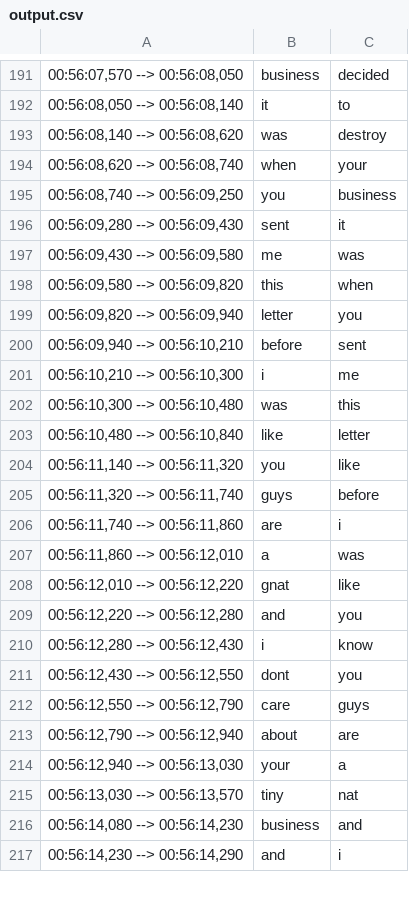
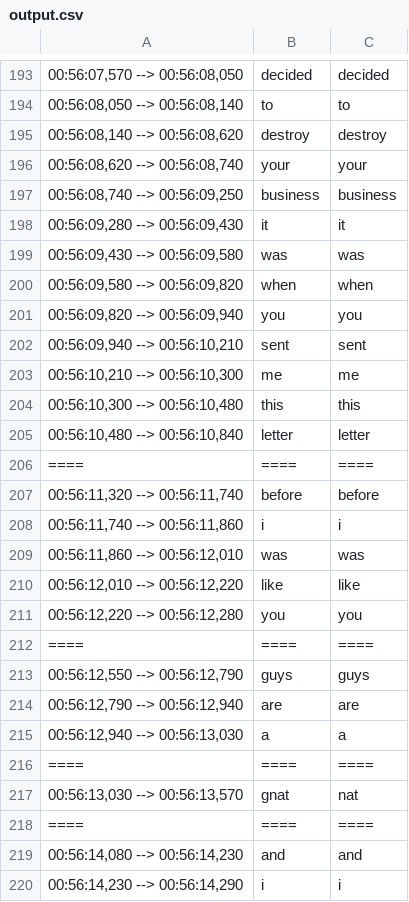
Before and after one commit to njho/extractive_summarization, a CSV file: output.csv, drawn as a sheet; only a part is shown, gaps mark what is left out; removed rows and columns are numbered as before the commit, all else as after; the diff covers the shown part only; the diff names each change by its address in the sheet, - before the commit and + after, or states it on an @@ line.

```diff
--- a/output.csv
+++ b/output.csv
-B193: business
+B193: decided
-B194: it
+B194: to
-B195: was
+B195: destroy
-B196: when
+B196: your
-B197: you
+B197: business
-B198: sent
+B198: it
-B199: me
+B199: was
-B200: this
+B200: when
-B201: letter
+B201: you
-B202: before
+B202: sent
-B203: i
+B203: me
-B204: was
+B204: this
-B205: like
+B205: letter
-row 204: 00:56:11,140 --> 00:56:11,320 | you | like
+row 206: ==== | ==== | ====
-B207: guys
+B207: before
-B208: are
+B208: i
-B209: a
+B209: was
-B210: gnat
+B210: like
-B211: and
+B211: you
-row 210: 00:56:12,280 --> 00:56:12,430 | i | know
-row 211: 00:56:12,430 --> 00:56:12,550 | dont | you
+row 212: ==== | ==== | ====
-B213: care
+B213: guys
-B214: about
+B214: are
-B215: your
+B215: a
+row 216: ==== | ==== | ====
-B217: tiny
+B217: gnat
+row 218: ==== | ==== | ====
-B219: business
+B219: and
-B220: and
+B220: i
```
Also changed, not shown: 12 added rows, 14 removed rows and 68 edited cells elsewhere in this file, 2 other files.
